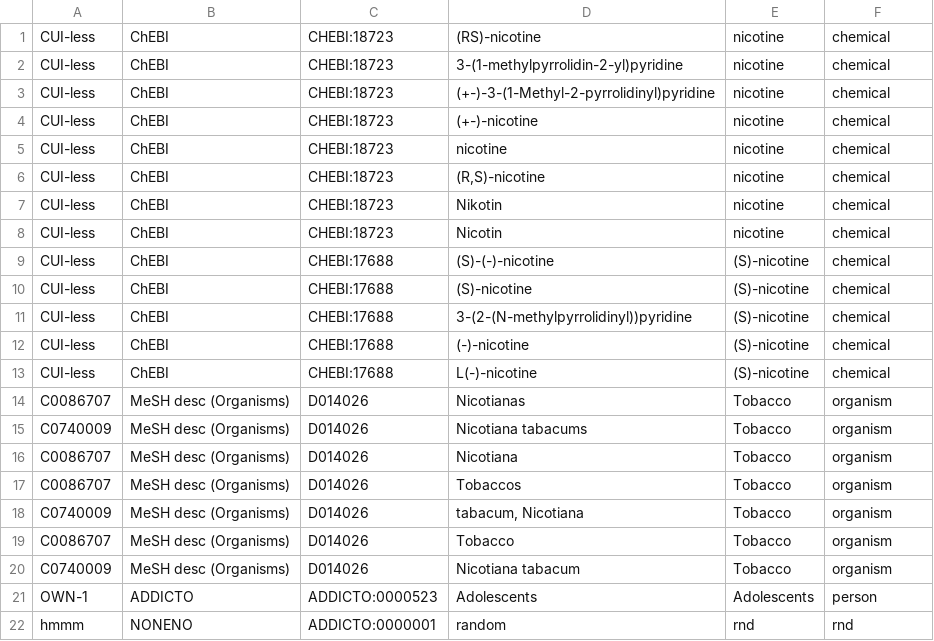
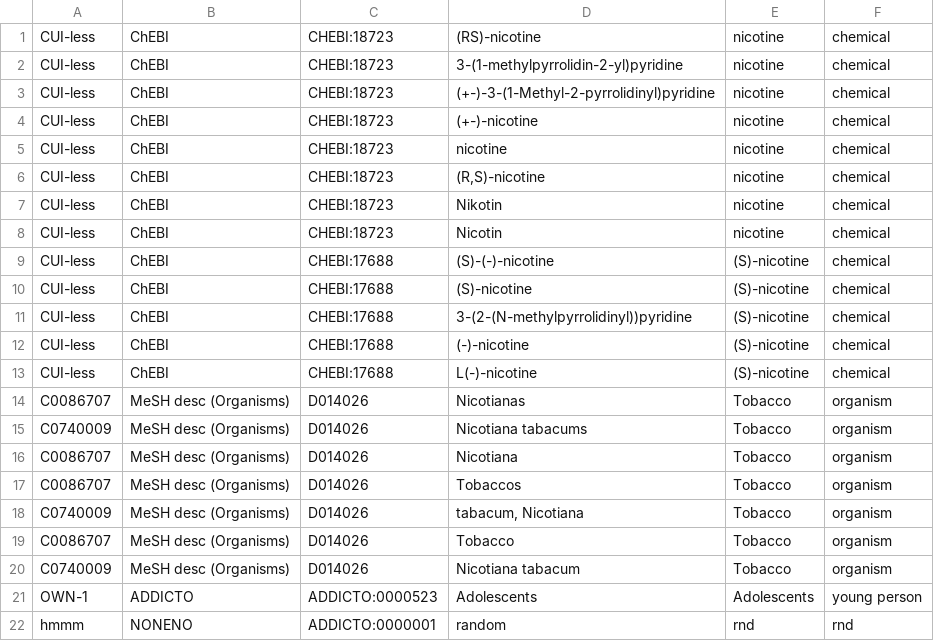
Before and after one commit to ontology-tools/onto-text-tag, a TSV file: static/test_terms.tsv, drawn as a sheet.

```diff
--- a/static/test_terms.tsv
+++ b/static/test_terms.tsv
@@ -20,3 +20,3 @@ C0086707	MeSH desc (Organisms)	D014026	Tobacco	Tobacco	organism
 C0740009	MeSH desc (Organisms)	D014026	Nicotiana tabacum	Tobacco	organism
-OWN-1	ADDICTO	ADDICTO:0000523	Adolescents	Adolescents	person
+OWN-1	ADDICTO	ADDICTO:0000523	Adolescents	Adolescents	young person
 hmmm	NONENO	ADDICTO:0000001	random	rnd	rnd
```
Also changed, not shown: 1 other file.
